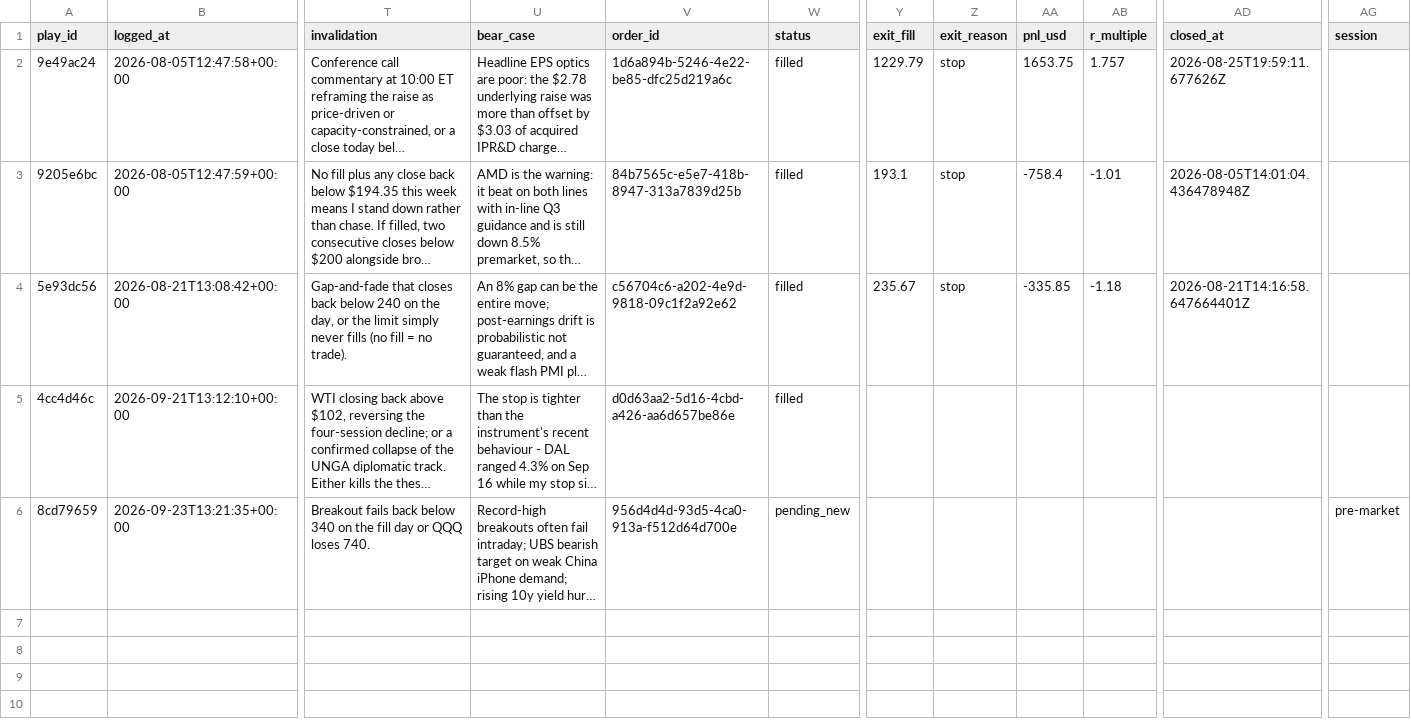
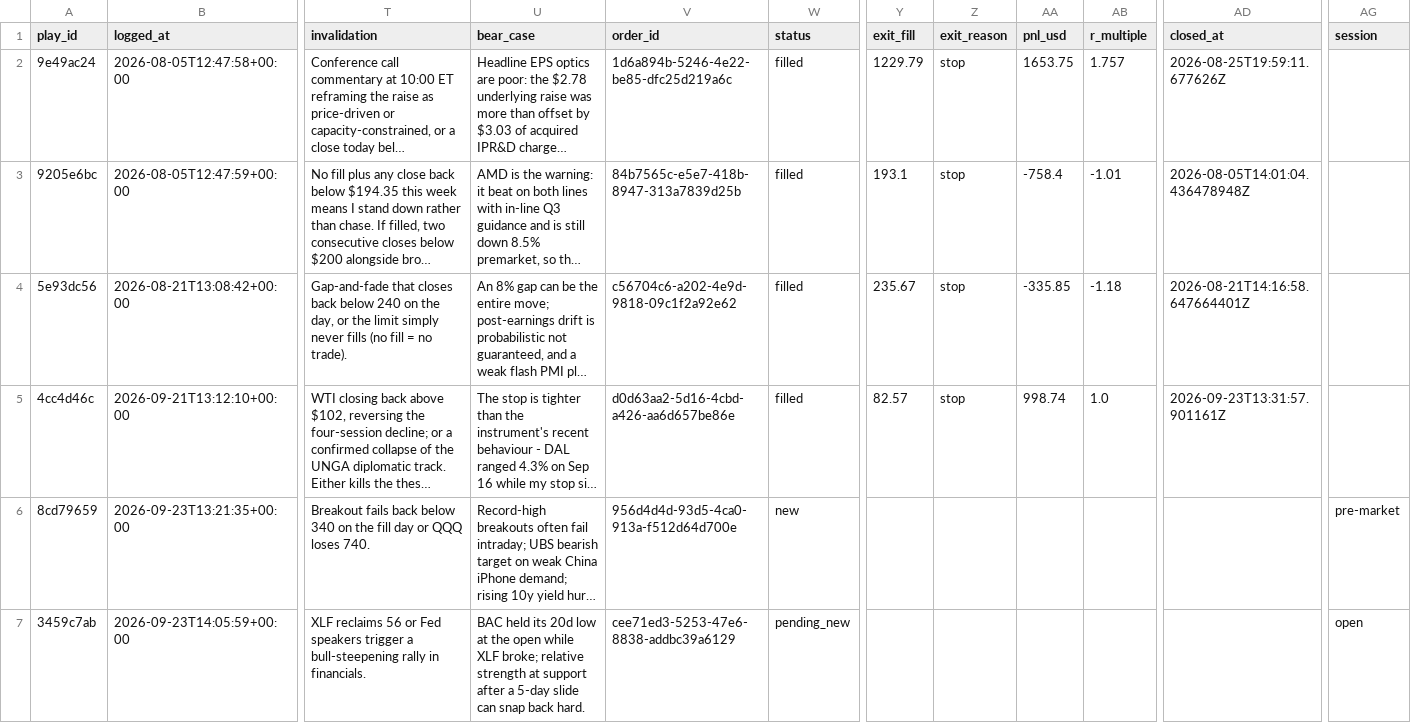
Before and after one commit to ConnorHampstead/claude-portfolio, a CSV file: journal.csv, drawn as a sheet; only a part is shown, gaps mark what is left out; long unchanged cells end in …; rows hold the shown columns only; the diff names each change by its address in the sheet, - before the commit and + after, or states it on an @@ line.

```diff
--- a/journal.csv
+++ b/journal.csv
-Y5 (exit_fill): (empty)
+Y5 (exit_fill): 82.57
-Z5 (exit_reason): (empty)
+Z5 (exit_reason): stop
-AA5 (pnl_usd): (empty)
+AA5 (pnl_usd): 998.74
-AB5 (r_multiple): (empty)
+AB5 (r_multiple): 1.0
-AD5 (closed_at): (empty)
+AD5 (closed_at): 2026-09-23T13:31:57.901161Z
-W6 (status): pending_new
+W6 (status): new
+row 7: 3459c7ab | 2026-09-23T14:05:59+00:00 | XLF reclaims 56 or Fed speakers trigger a bull-steepening rally in financials. | BAC held its 20d low at the open while XLF broke; relative strength at support after a 5-day slide can snap back hard. | cee71ed3-5253-47e6-8838-addbc39a6129 | pending_new |  |  |  |  |  | open
```
Also changed, not shown: shadow.csv, state/equity.csv, 11 other files.
